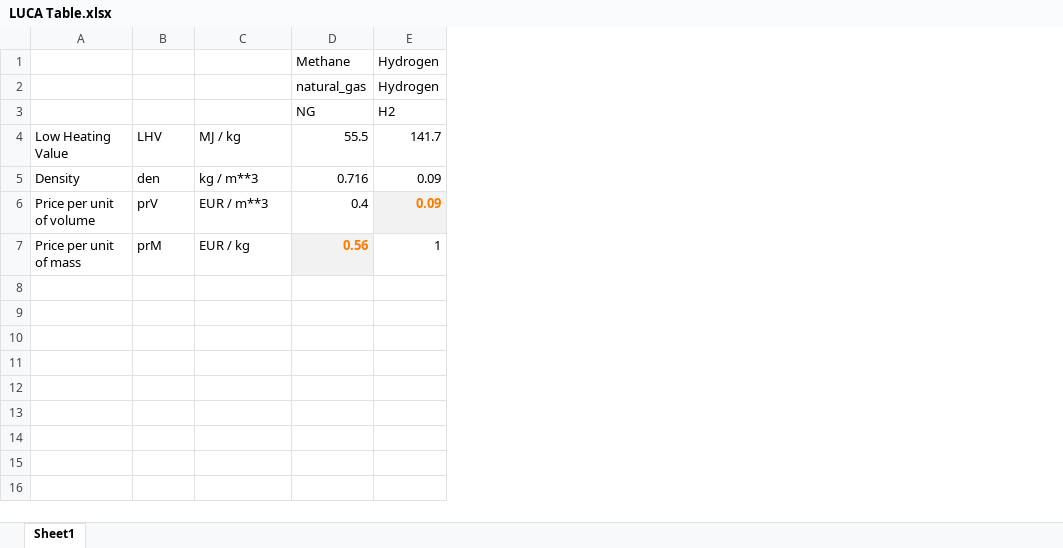
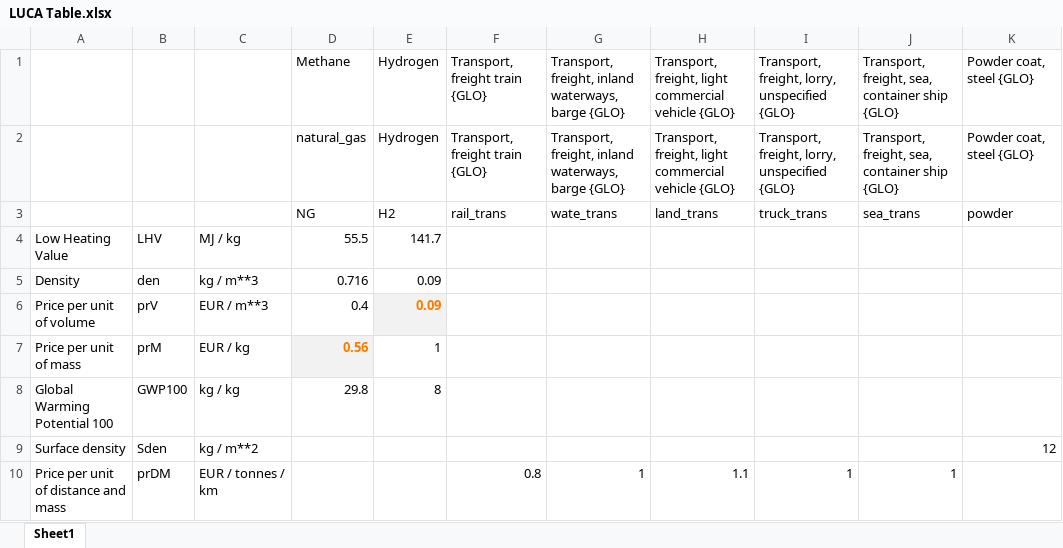
Before and after one commit to eNextHub/LUCA, an Excel workbook: Input/LUCA Table.xlsx, sheet Sheet1, drawn as a sheet; values as stored, in another font and other column widths than the file's, no borders; the diff names each change by its address in the sheet, - before the commit and + after, or states it on an @@ line.

Commit message:
Adding transport prices and area density. This was needed in the context of an LCA project

```diff
--- a/Input/LUCA Table.xlsx (sheet Sheet1)
+++ b/Input/LUCA Table.xlsx (sheet Sheet1)
+column F, rows 1-3: Transport, freight train {GLO} | Transport, freight train {GLO} | rail_trans
+column G, rows 1-3: Transport, freight, inland waterways, barge {GLO} | Transport, freight, inland waterways, barge {GLO} | wate_trans
+column H, rows 1-3: Transport, freight, light commercial vehicle {GLO} | Transport, freight, light commercial vehicle {GLO} | land_trans
+column I, rows 1-3: Transport, freight, lorry, unspecified {GLO} | Transport, freight, lorry, unspecified {GLO} | truck_trans
+column J, rows 1-3: Transport, freight, sea, container ship {GLO} | Transport, freight, sea, container ship {GLO} | sea_trans
+column K, rows 1-3: Powder coat, steel {GLO} | Powder coat, steel {GLO} | powder
+row 8: Global Warming Potential 100 | GWP100 | kg / kg | 29.8 | 8
+row 9: Surface density | Sden | kg / m**2 |  |  |  |  |  |  |  | 12
+row 10: Price per unit of distance and mass | prDM | EUR / tonnes / km |  |  | 0.8 | 1 | 1.1 | 1 | 1
```
Also changed, not shown: 3 other files.
